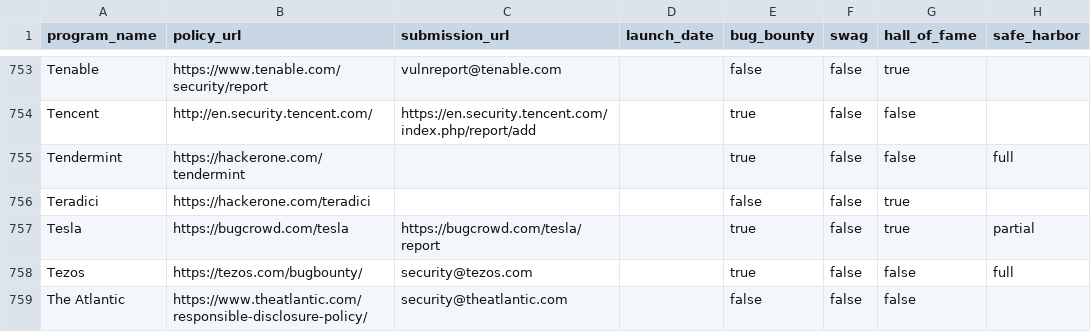
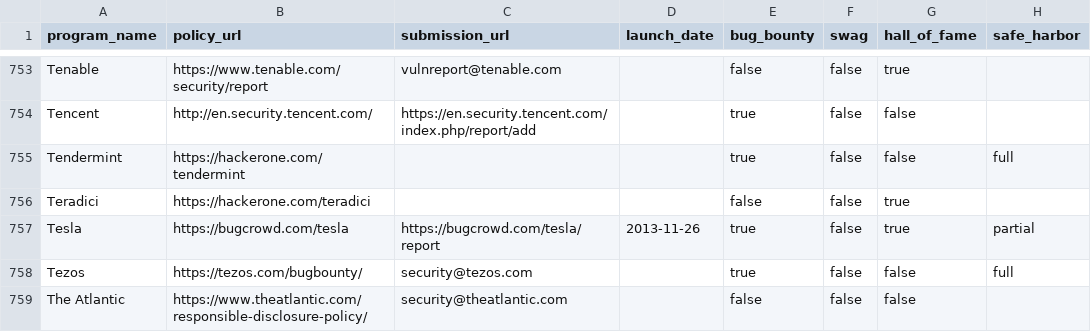
Before and after one commit to disclose/diodb, a CSV file: program-list/program-list.csv, drawn as a sheet; only a part is shown, gaps mark what is left out.

Commit message:
Added Tesla date
https://groups.google.com/d/msg/iamthecavalry/dAxDdM-Pzcw/HaiIG-VjZHwJ

```diff
--- a/program-list/program-list.csv
+++ b/program-list/program-list.csv
@@ -756,3 +756,3 @@
 "Teradici","https://hackerone.com/teradici","","",false,false,true,""
-"Tesla","https://bugcrowd.com/tesla","https://bugcrowd.com/tesla/report","",true,false,true,"partial"
+"Tesla","https://bugcrowd.com/tesla","https://bugcrowd.com/tesla/report","2013-11-26",true,false,true,"partial"
 "Tezos","https://tezos.com/bugbounty/","security@tezos.com","",true,false,false,"full"
```
